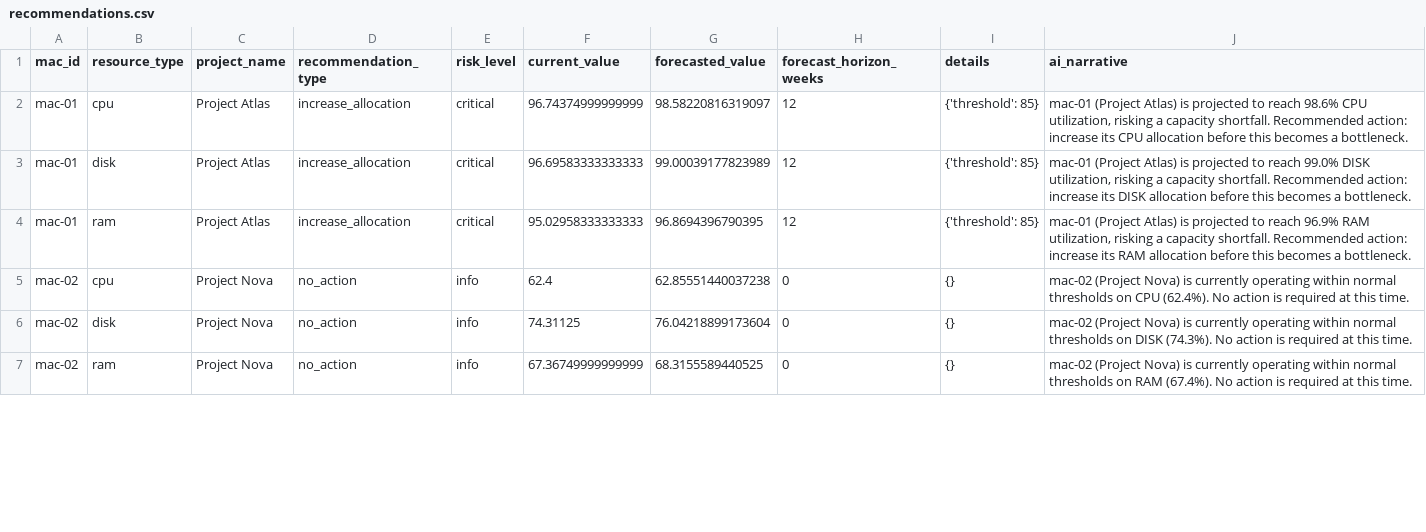
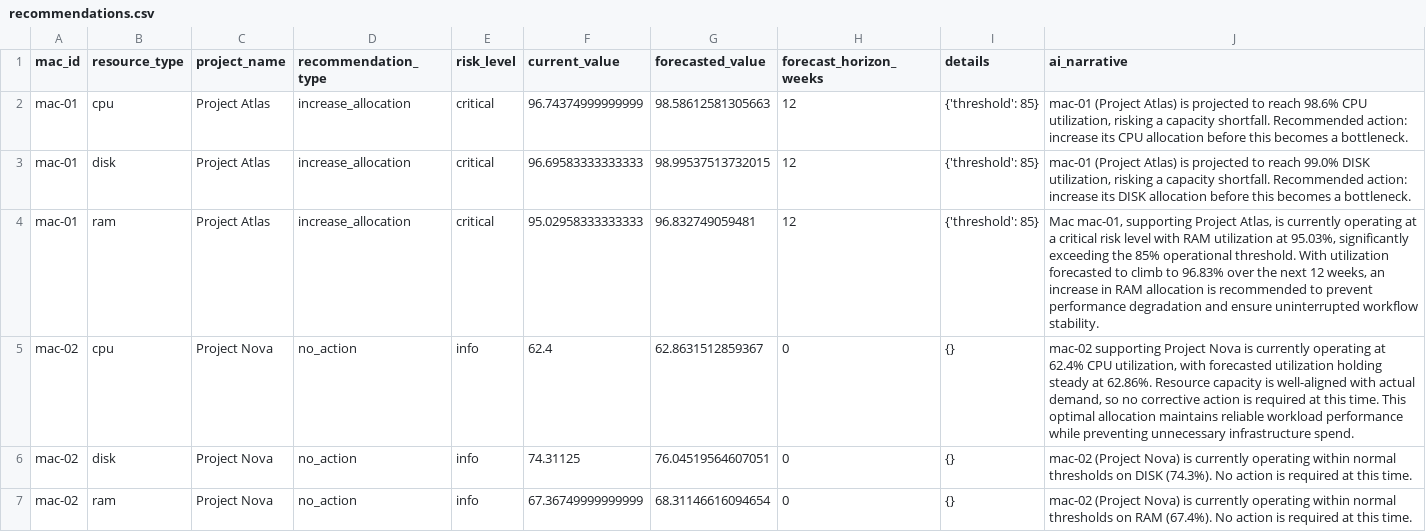
Before and after one commit to pradeepai2003/infra-capacity-intelligence, a CSV file: src/powerbi/recommendations.csv, drawn as a sheet; only a part is shown; the diff covers the shown part only.

```diff
--- a/src/powerbi/recommendations.csv
+++ b/src/powerbi/recommendations.csv
@@ -1,7 +1,7 @@
 mac_id,resource_type,project_name,recommendation_type,risk_level,current_value,forecasted_value,forecast_horizon_weeks,details,ai_narrative
-mac-01,cpu,Project Atlas,increase_allocation,critical,96.74374999999999,98.58220816319097,12,{'threshold': 85},"mac-01 (Project Atlas) is projected to reach 98.6% CPU utilization, risking a capacity shortfall. Recommended action: increase its CPU allocation before this becomes a bottleneck."
-mac-01,disk,Project Atlas,increase_allocation,critical,96.69583333333333,99.00039177823989,12,{'threshold': 85},"mac-01 (Project Atlas) is projected to reach 99.0% DISK utilization, risking a capacity shortfall. Recommended action: increase its DISK allocation before this becomes a bottleneck."
-mac-01,ram,Project Atlas,increase_allocation,critical,95.02958333333333,96.8694396790395,12,{'threshold': 85},"mac-01 (Project Atlas) is projected to reach 96.9% RAM utilization, risking a capacity shortfall. Recommended action: increase its RAM allocation before this becomes a bottleneck."
-mac-02,cpu,Project Nova,no_action,info,62.4,62.85551440037238,0,{},mac-02 (Project Nova) is currently operating within normal thresholds on CPU (62.4%). No action is required at this time.
-mac-02,disk,Project Nova,no_action,info,74.31125,76.04218899173604,0,{},mac-02 (Project Nova) is currently operating within normal thresholds on DISK (74.3%). No action is required at this time.
-mac-02,ram,Project Nova,no_action,info,67.36749999999999,68.3155589440525,0,{},mac-02 (Project Nova) is currently operating within normal thresholds on RAM (67.4%). No action is required at this time.
+mac-01,cpu,Project Atlas,increase_allocation,critical,96.74374999999999,98.58612581305663,12,{'threshold': 85},"mac-01 (Project Atlas) is projected to reach 98.6% CPU utilization, risking a capacity shortfall. Recommended action: increase its CPU allocation before this becomes a bottleneck."
+mac-01,disk,Project Atlas,increase_allocation,critical,96.69583333333333,98.99537513732015,12,{'threshold': 85},"mac-01 (Project Atlas) is projected to reach 99.0% DISK utilization, risking a capacity shortfall. Recommended action: increase its DISK allocation before this becomes a bottleneck."
+mac-01,ram,Project Atlas,increase_allocation,critical,95.02958333333333,96.832749059481,12,{'threshold': 85},"Mac mac-01, supporting Project Atlas, is currently operating at a critical risk level with RAM utilization at 95.03%, significantly exceeding the 85% operational threshold. With utilization forecasted to climb to 96.83% over the next 12 weeks, an increase in RAM allocation is recommended to prevent performance degradation and ensure uninterrupted workflow stability."
+mac-02,cpu,Project Nova,no_action,info,62.4,62.8631512859367,0,{},"mac-02 supporting Project Nova is currently operating at 62.4% CPU utilization, with forecasted utilization holding steady at 62.86%. Resource capacity is well-aligned with actual demand, so no corrective action is required at this time. This optimal allocation maintains reliable workload performance while preventing unnecessary infrastructure spend."
+mac-02,disk,Project Nova,no_action,info,74.31125,76.04519564607051,0,{},mac-02 (Project Nova) is currently operating within normal thresholds on DISK (74.3%). No action is required at this time.
+mac-02,ram,Project Nova,no_action,info,67.36749999999999,68.31146616094654,0,{},mac-02 (Project Nova) is currently operating within normal thresholds on RAM (67.4%). No action is required at this time.
```
Also changed, not shown: 18 edited cells elsewhere in this file, 5 other files.
